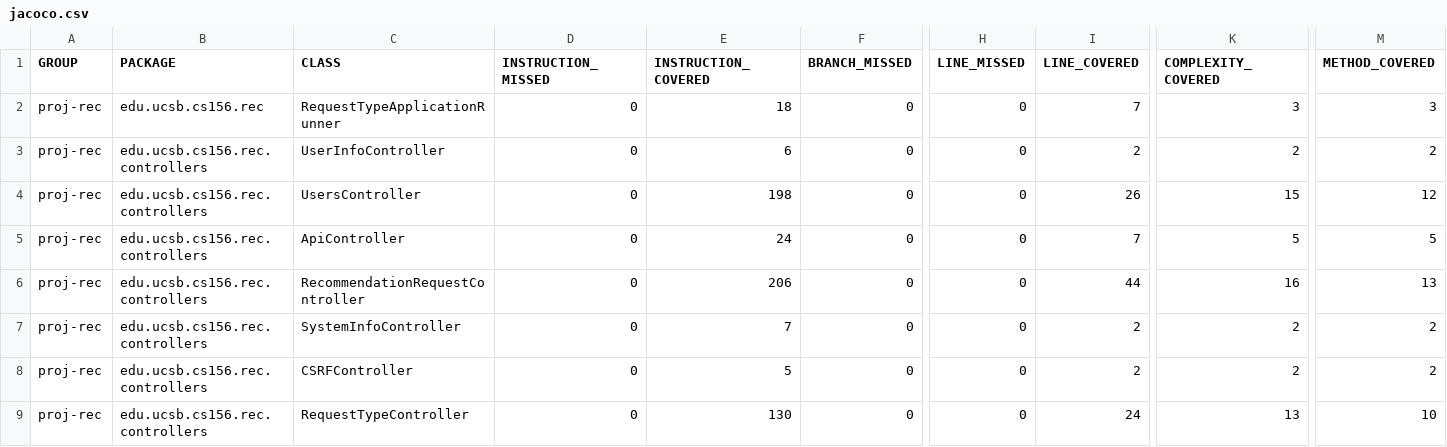
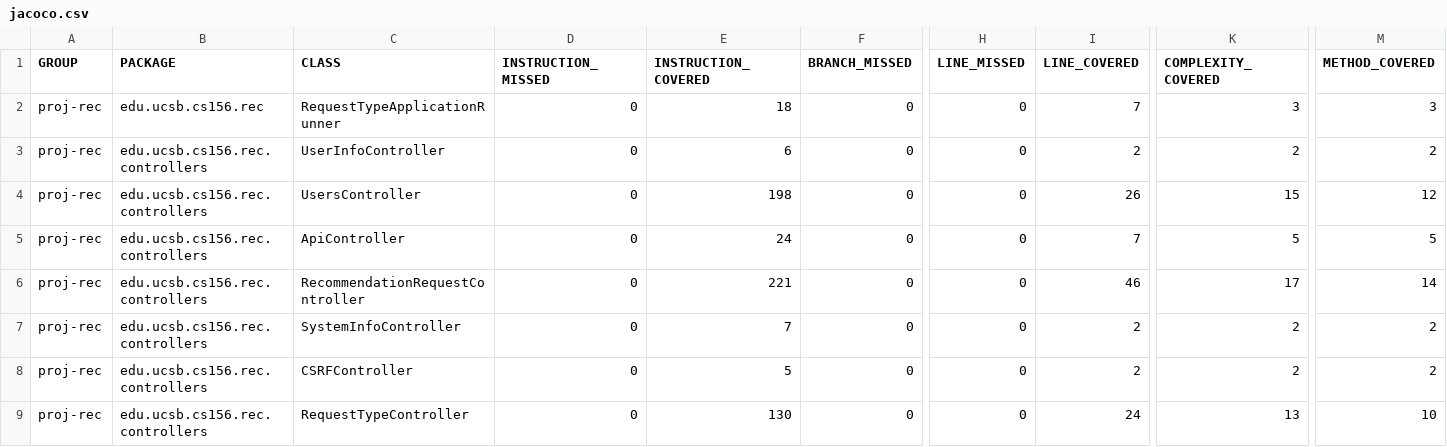
Before and after one commit to ucsb-cs156-f24/proj-rec-f24-06, a CSV file: prs/71/jacoco/jacoco.csv, drawn as a sheet; only a part is shown, gaps mark what is left out; the diff names each change by its address in the sheet, - before the commit and + after, or states it on an @@ line.

```diff
--- a/prs/71/jacoco/jacoco.csv
+++ b/prs/71/jacoco/jacoco.csv
-E6 (INSTRUCTION_COVERED): 206
+E6 (INSTRUCTION_COVERED): 221
-I6 (LINE_COVERED): 44
+I6 (LINE_COVERED): 46
-K6 (COMPLEXITY_COVERED): 16
+K6 (COMPLEXITY_COVERED): 17
-M6 (METHOD_COVERED): 13
+M6 (METHOD_COVERED): 14
```
Also changed, not shown: 7 other files.
